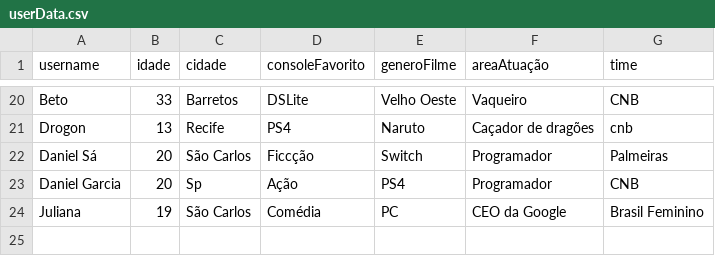
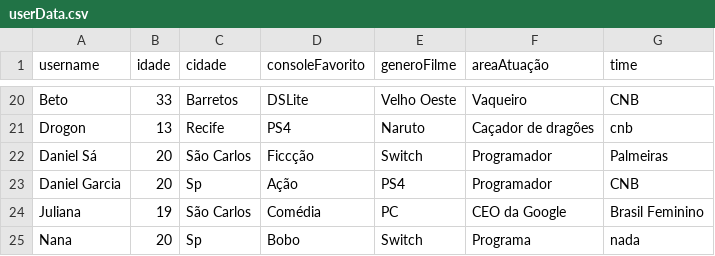
Before and after one commit to danielfroes/Rede-Social-Trabalho-Grafos, a CSV file: database/userData.csv, drawn as a sheet; only a part is shown, gaps mark what is left out.

```diff
--- a/database/userData.csv
+++ b/database/userData.csv
@@ -24 +24,2 @@ Daniel Garcia,20,Sp,Ação,PS4,Programador,CNB
 Juliana,19,São Carlos,Comédia,PC,CEO da Google,Brasil Feminino
+Nana,20,Sp,Bobo,Switch,Programa,nada
```
Also changed, not shown: 7 other files.
